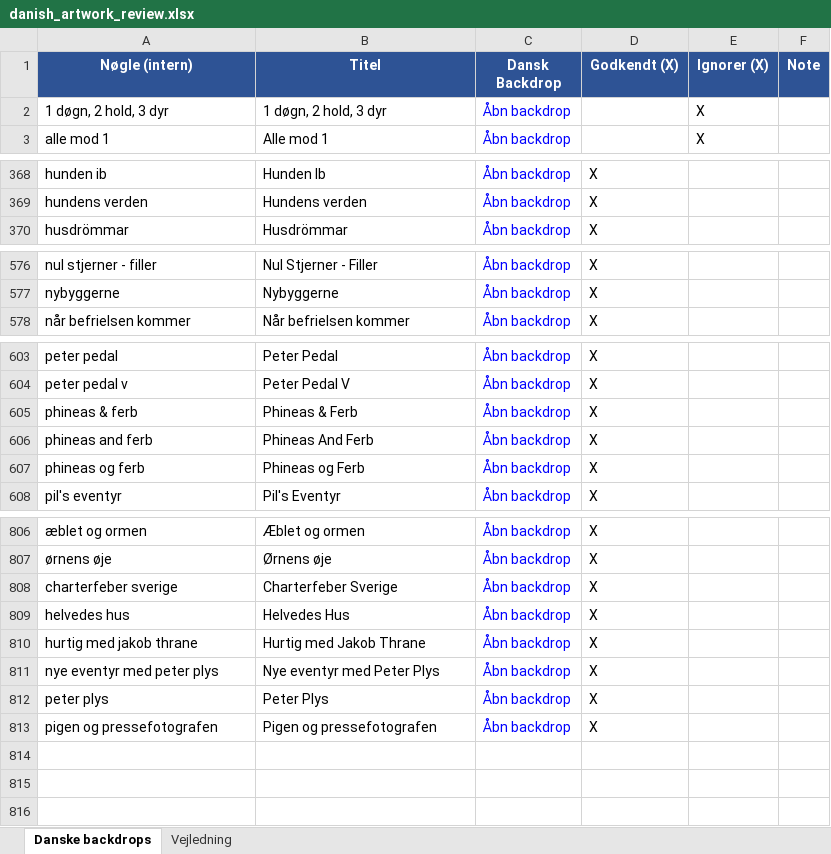
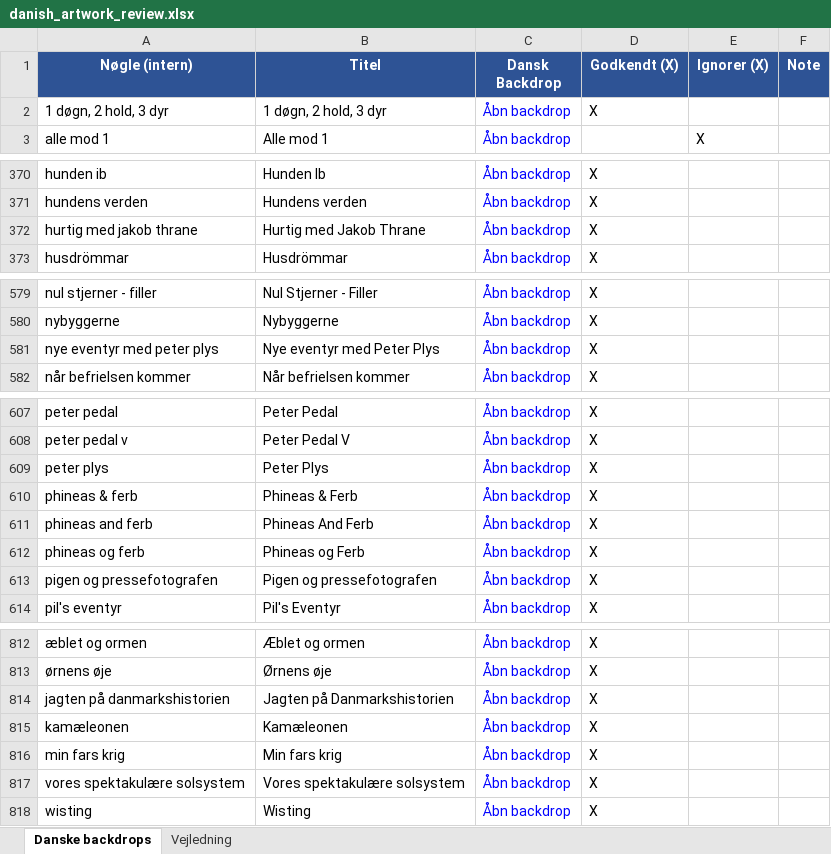
Before and after one commit to flanaganz/epgoal, an Excel workbook: data/danish_artwork_review.xlsx, sheet Danske backdrops, drawn as a sheet; only a part is shown, gaps mark what is left out; values as stored, in another font and other column widths than the file's, no borders; addresses are those after the commit; the diff names each change by its address in the sheet, - before the commit and + after, or states it on an @@ line.

```diff
--- a/data/danish_artwork_review.xlsx (sheet Danske backdrops)
+++ b/data/danish_artwork_review.xlsx (sheet Danske backdrops)
-D2 (Godkendt (X)): (empty)
+D2 (Godkendt (X)): X
-E2 (Ignorer (X)): X
+E2 (Ignorer (X)): (empty)
+row 372: hurtig med jakob thrane | Hurtig med Jakob Thrane | Åbn backdrop | X
+row 581: nye eventyr med peter plys | Nye eventyr med Peter Plys | Åbn backdrop | X
+row 609: peter plys | Peter Plys | Åbn backdrop | X
+row 613: pigen og pressefotografen | Pigen og pressefotografen | Åbn backdrop | X
@@ row 808 moved to row 144: charterfeber sverige @@
@@ row 809 moved to row 352: helvedes hus @@
-A814 (Nøgle (intern)): hurtig med jakob thrane
+A814 (Nøgle (intern)): jagten på danmarkshistorien
-B814 (Titel): Hurtig med Jakob Thrane
+B814 (Titel): Jagten på Danmarkshistorien
-A815 (Nøgle (intern)): nye eventyr med peter plys
+A815 (Nøgle (intern)): kamæleonen
-B815 (Titel): Nye eventyr med Peter Plys
+B815 (Titel): Kamæleonen
-A816 (Nøgle (intern)): peter plys
+A816 (Nøgle (intern)): min fars krig
-B816 (Titel): Peter Plys
+B816 (Titel): Min fars krig
-A817 (Nøgle (intern)): pigen og pressefotografen
+A817 (Nøgle (intern)): vores spektakulære solsystem
-B817 (Titel): Pigen og pressefotografen
+B817 (Titel): Vores spektakulære solsystem
+row 818: wisting | Wisting | Åbn backdrop | X
```
Also changed, not shown: data/sport_artwork_review.xlsx, 13 other files.
